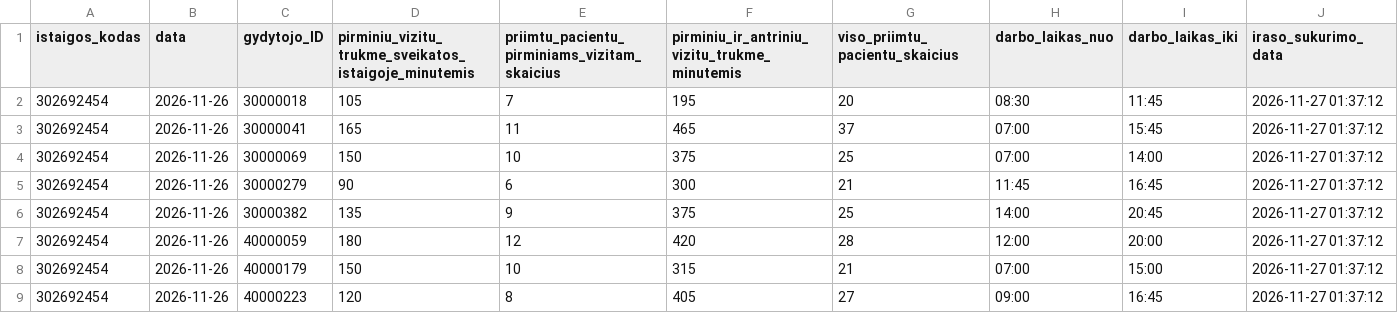
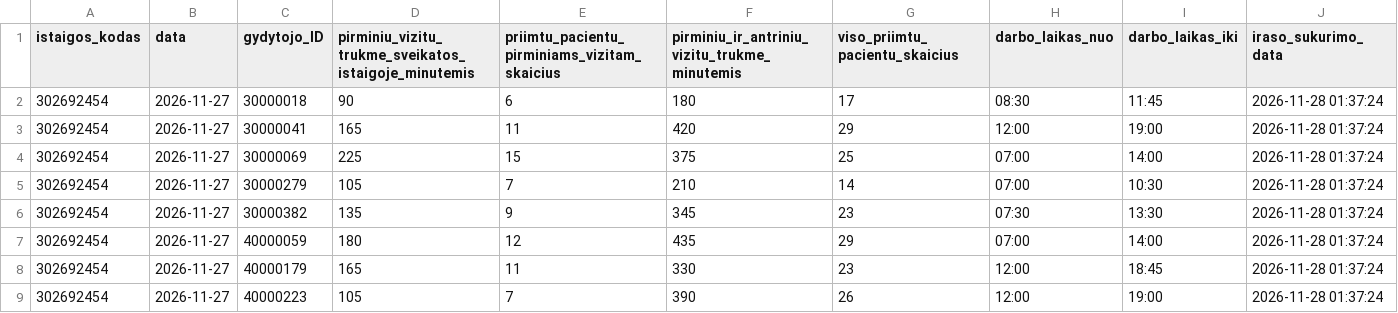
Before and after one commit to vilnius/VMKL, a CSV file: 302692454_family_doctors_visits_hours.csv, drawn as a sheet.

```diff
--- a/302692454_family_doctors_visits_hours.csv
+++ b/302692454_family_doctors_visits_hours.csv
@@ -1,9 +1,9 @@
 istaigos_kodas;data;gydytojo_ID;pirminiu_vizitu_trukme_sveikatos_istaigoje_minutemis;priimtu_pacientu_pirminiams_vizitam_skaicius;pirminiu_ir_antriniu_vizitu_trukme_minutemis;viso_priimtu_pacientu_skaicius;darbo_laikas_nuo;darbo_laikas_iki;iraso_sukurimo_data
-302692454;2026-11-26;30000018;105;7;195;20;08:30;11:45;2026-11-27 01:37:12
-302692454;2026-11-26;30000041;165;11;465;37;07:00;15:45;2026-11-27 01:37:12
-302692454;2026-11-26;30000069;150;10;375;25;07:00;14:00;2026-11-27 01:37:12
-302692454;2026-11-26;30000279;90;6;300;21;11:45;16:45;2026-11-27 01:37:12
-302692454;2026-11-26;30000382;135;9;375;25;14:00;20:45;2026-11-27 01:37:12
-302692454;2026-11-26;40000059;180;12;420;28;12:00;20:00;2026-11-27 01:37:12
-302692454;2026-11-26;40000179;150;10;315;21;07:00;15:00;2026-11-27 01:37:12
-302692454;2026-11-26;40000223;120;8;405;27;09:00;16:45;2026-11-27 01:37:12
+302692454;2026-11-27;30000018;90;6;180;17;08:30;11:45;2026-11-28 01:37:24
+302692454;2026-11-27;30000041;165;11;420;29;12:00;19:00;2026-11-28 01:37:24
+302692454;2026-11-27;30000069;225;15;375;25;07:00;14:00;2026-11-28 01:37:24
+302692454;2026-11-27;30000279;105;7;210;14;07:00;10:30;2026-11-28 01:37:24
+302692454;2026-11-27;30000382;135;9;345;23;07:30;13:30;2026-11-28 01:37:24
+302692454;2026-11-27;40000059;180;12;435;29;07:00;14:00;2026-11-28 01:37:24
+302692454;2026-11-27;40000179;165;11;330;23;12:00;18:45;2026-11-28 01:37:24
+302692454;2026-11-27;40000223;105;7;390;26;12:00;19:00;2026-11-28 01:37:24
```
Also changed, not shown: 302692454_doctors_excluded.csv, 302692454_family_doctors_list.csv, 1 other file.
